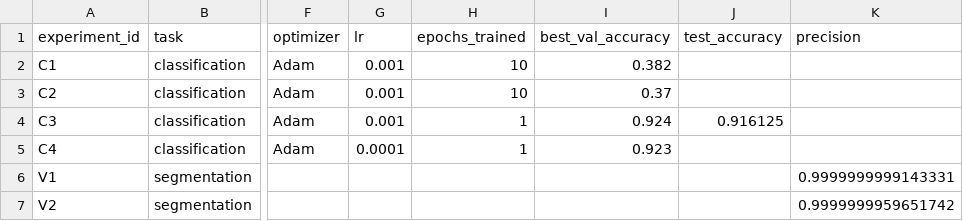
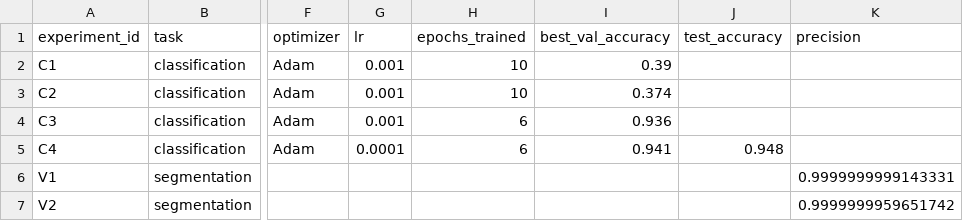
Before and after one commit to Elizavettaaaaa/pactice_AIE, a CSV file: homeworks/HW10-11/artifacts/runs.csv, drawn as a sheet; only a part is shown, gaps mark what is left out; the diff names each change by its address in the sheet, - before the commit and + after, or states it on an @@ line.

```diff
--- a/homeworks/HW10-11/artifacts/runs.csv
+++ b/homeworks/HW10-11/artifacts/runs.csv
-I2 (best_val_accuracy): 0.382
+I2 (best_val_accuracy): 0.39
-I3 (best_val_accuracy): 0.37
+I3 (best_val_accuracy): 0.374
-H4:H5 (epochs_trained): 1
+H4:H5 (epochs_trained): 6
-I4 (best_val_accuracy): 0.924
+I4 (best_val_accuracy): 0.936
-J4 (test_accuracy): 0.916125
+J4 (test_accuracy): (empty)
-I5 (best_val_accuracy): 0.923
+I5 (best_val_accuracy): 0.941
-J5 (test_accuracy): (empty)
+J5 (test_accuracy): 0.948
```
Also changed, not shown: 8 other files.
